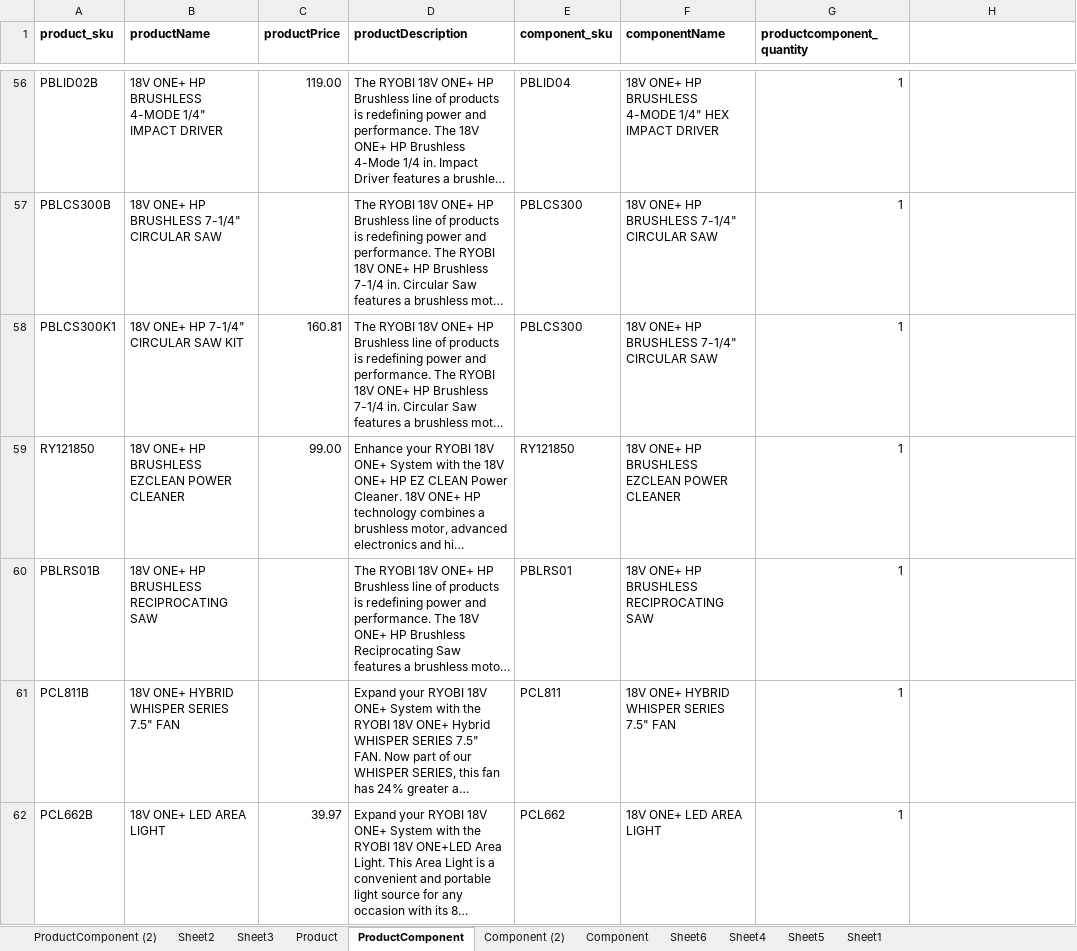
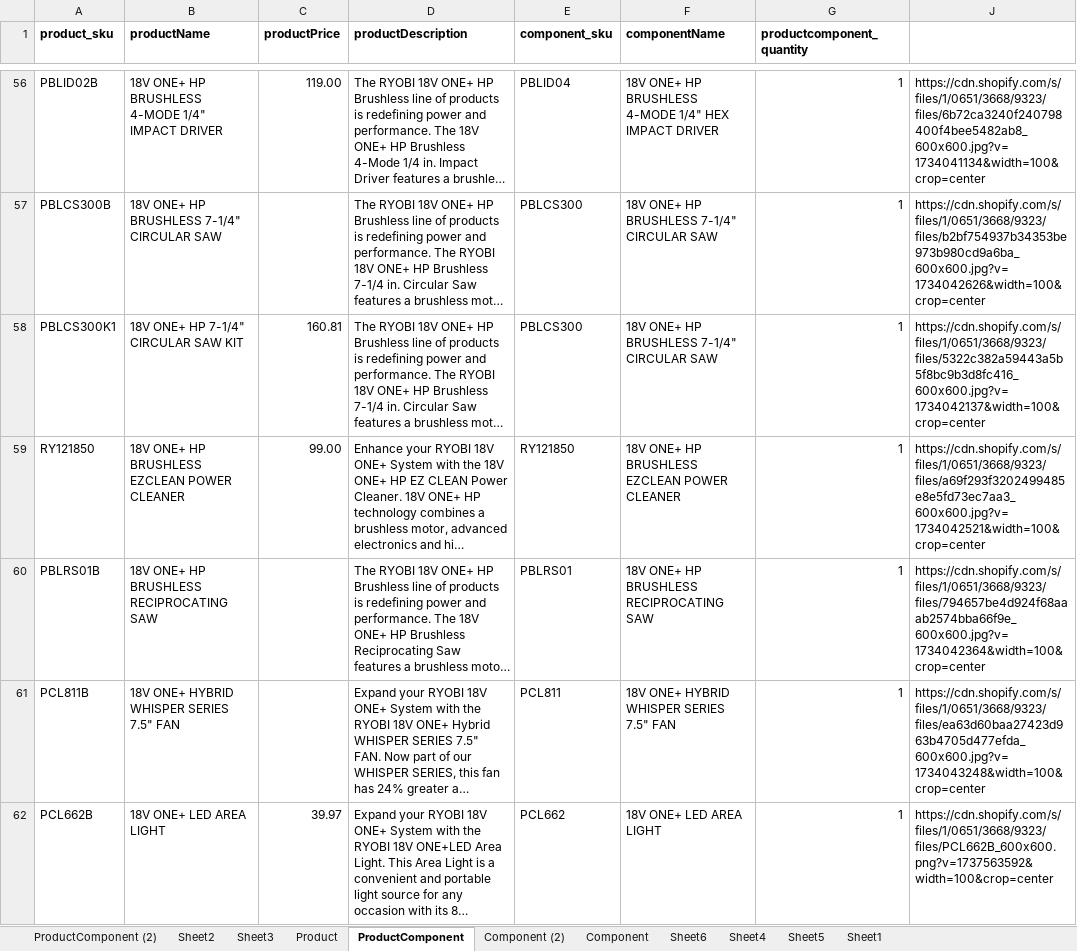
Before and after one commit to tooldecoded/tooldecoded_1_0, an Excel workbook: dataimport/ryobi full tools detail 2.xlsx, sheet ProductComponent, drawn as a sheet; only a part is shown, gaps mark what is left out; long unchanged cells end in …; values as stored, in another font and other column widths than the file's, no borders; addresses are those after the commit; the diff covers the shown part only; the diff names each change by its address in the sheet, - before the commit and + after, or states it on an @@ line.

```diff
--- a/dataimport/ryobi full tools detail 2.xlsx (sheet ProductComponent)
+++ b/dataimport/ryobi full tools detail 2.xlsx (sheet ProductComponent)
-J56: (empty)
+J56: https://cdn.shopify.com/s/files/1/0651/3668/9323/files/6b72ca3240f240798400f4bee5482ab8_600x600.jpg?v=1734041134&width=100&crop=center
-J57: (empty)
+J57: https://cdn.shopify.com/s/files/1/0651/3668/9323/files/b2bf754937b34353be973b980cd9a6ba_600x600.jpg?v=1734042626&width=100&crop=center
-J58: (empty)
+J58: https://cdn.shopify.com/s/files/1/0651/3668/9323/files/5322c382a59443a5b5f8bc9b3d8fc416_600x600.jpg?v=1734042137&width=100&crop=center
-J59: (empty)
+J59: https://cdn.shopify.com/s/files/1/0651/3668/9323/files/a69f293f3202499485e8e5fd73ec7aa3_600x600.jpg?v=1734042521&width=100&crop=center
-J60: (empty)
+J60: https://cdn.shopify.com/s/files/1/0651/3668/9323/files/794657be4d924f68aaab2574bba66f9e_600x600.jpg?v=1734042364&width=100&crop=center
-J61: (empty)
+J61: https://cdn.shopify.com/s/files/1/0651/3668/9323/files/ea63d60baa27423d963b4705d477efda_600x600.jpg?v=1734043248&width=100&crop=center
-J62: (empty)
+J62: https://cdn.shopify.com/s/files/1/0651/3668/9323/files/PCL662B_600x600.png?v=1737563592&width=100&crop=center
```
Also changed, not shown: 898 edited cells elsewhere in this sheet, sheet Component, formulas that keep their value, 12 other files.
